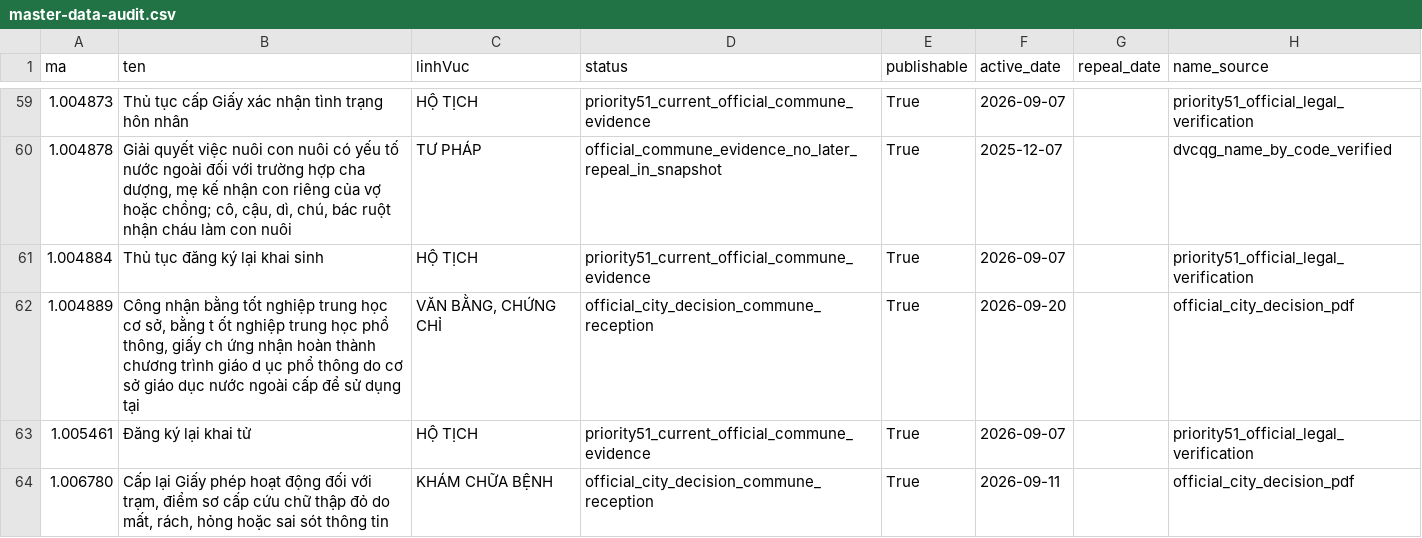
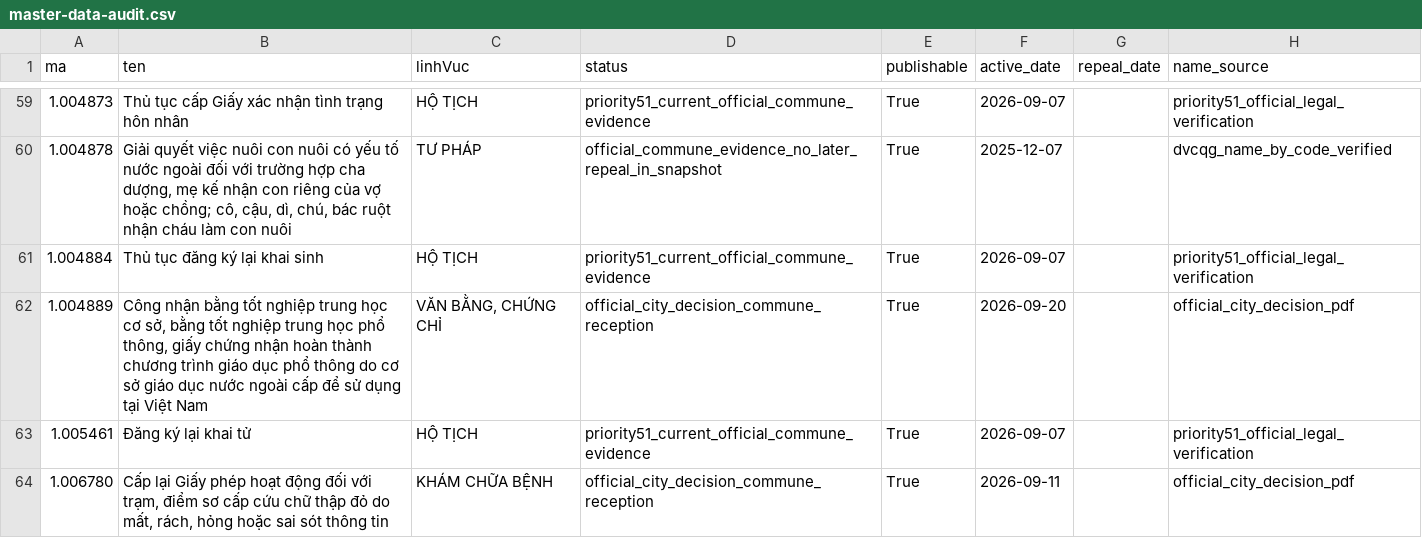
Before and after one commit to hongdienvbhp/BangNiemYetVinhBao, a CSV file: data/master-data-audit.csv, drawn as a sheet; only a part is shown, gaps mark what is left out; the diff covers the shown part only; the diff names each change by its address in the sheet, - before the commit and + after, or states it on an @@ line.

```diff
--- a/data/master-data-audit.csv
+++ b/data/master-data-audit.csv
-B62 (ten): …sở, bằng t ốt nghiệp trung học phổ thông, giấy ch ứng nhận hoàn thành chương trình giáo d ục phổ thông do cơ sở giáo dục nước ngoài cấp để sử dụng tại
+B62 (ten): …sở, bằng tốt nghiệp trung học phổ thông, giấy chứng nhận hoàn thành chương trình giáo dục phổ thông do cơ sở giáo dục nước ngoài cấp để sử dụng tại Việt Nam
```
Also changed, not shown: 2 added rows elsewhere in this file, data/THEO_DOI_THAY_DOI_TTHC.csv, 14 other files.
